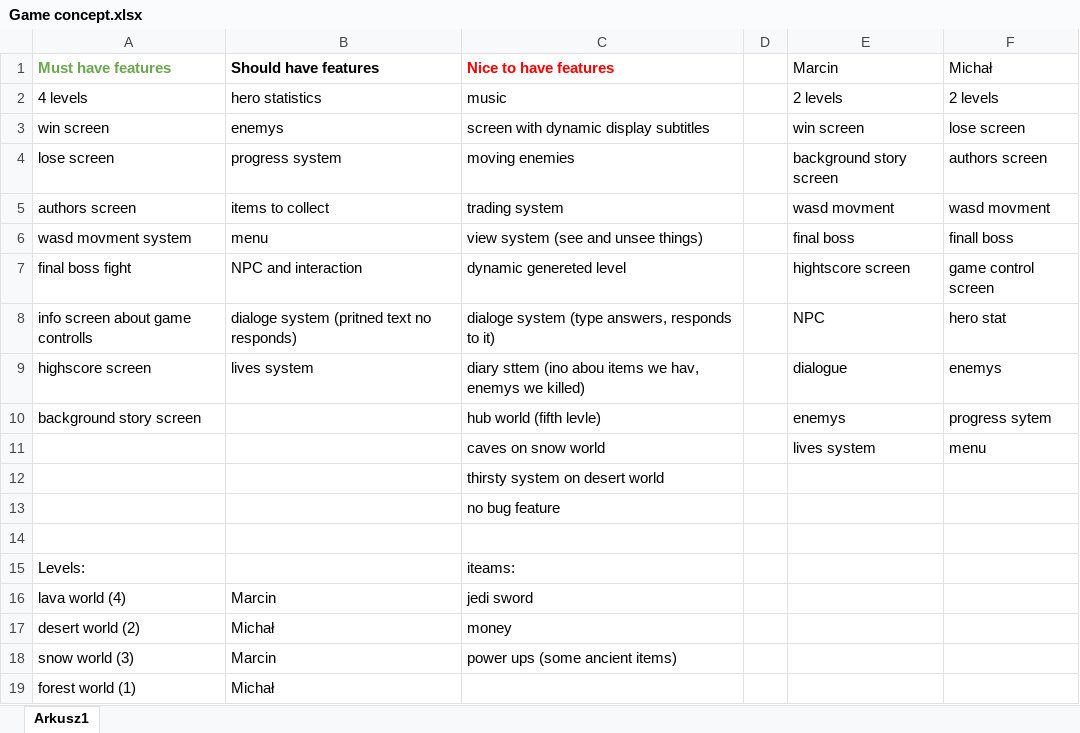
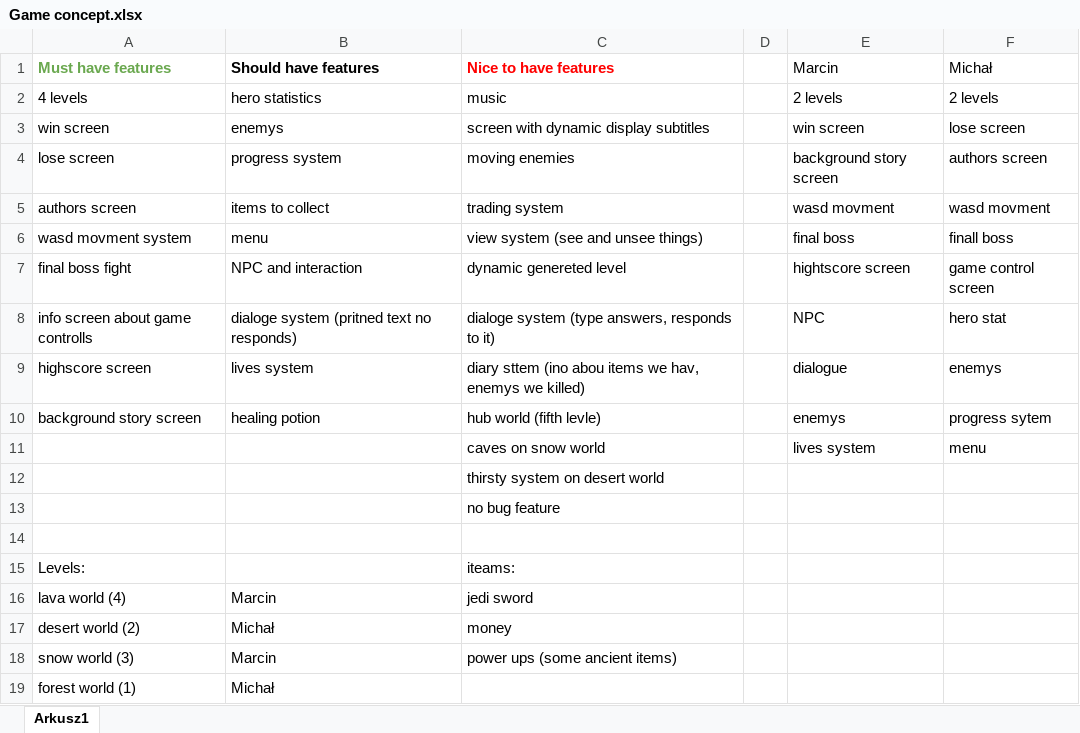
Before and after one commit to MichalJaniczko/roguelike-game, an Excel workbook: Game concept.xlsx, sheet Arkusz1, drawn as a sheet; values as stored, in another font and other column widths than the file's, no borders; charts and pictures not drawn; the diff names each change by its address in the sheet, - before the commit and + after, or states it on an @@ line.

Commit message:
More features in concept

```diff
--- a/Game concept.xlsx (sheet Arkusz1)
+++ b/Game concept.xlsx (sheet Arkusz1)
-B10 (Should have features): (empty)
+B10 (Should have features): healing potion
```
